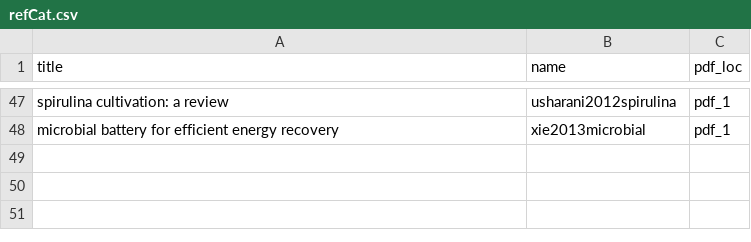
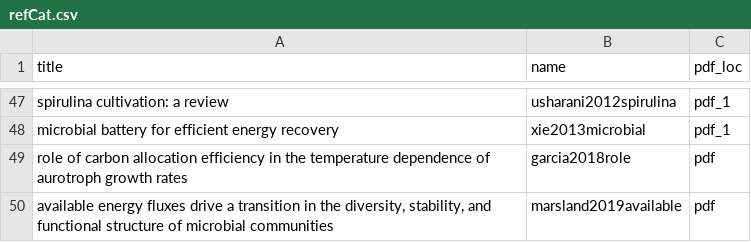
Before and after one commit to ph-u/PhyBac_C-Capture, a CSV file: sandbox/refCat.csv, drawn as a sheet; only a part is shown, gaps mark what is left out; the diff names each change by its address in the sheet, - before the commit and + after, or states it on an @@ line.

```diff
--- a/sandbox/refCat.csv
+++ b/sandbox/refCat.csv
+row 49: role of carbon allocation efficiency in the temperature dependence of aurotroph growth rates | garcia2018role | pdf
+row 50: available energy fluxes drive a transition in the diversity, stability, and functional structure of microbial communities | marsland2019available | pdf
```
Also changed, not shown: 3 other files.
